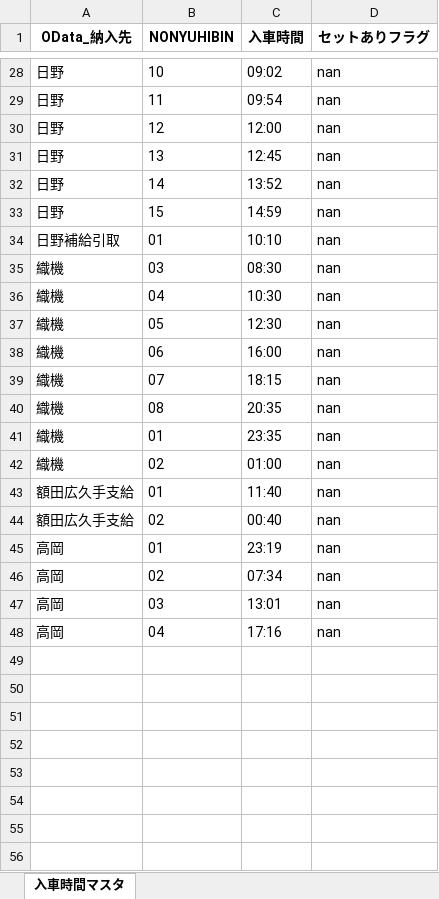
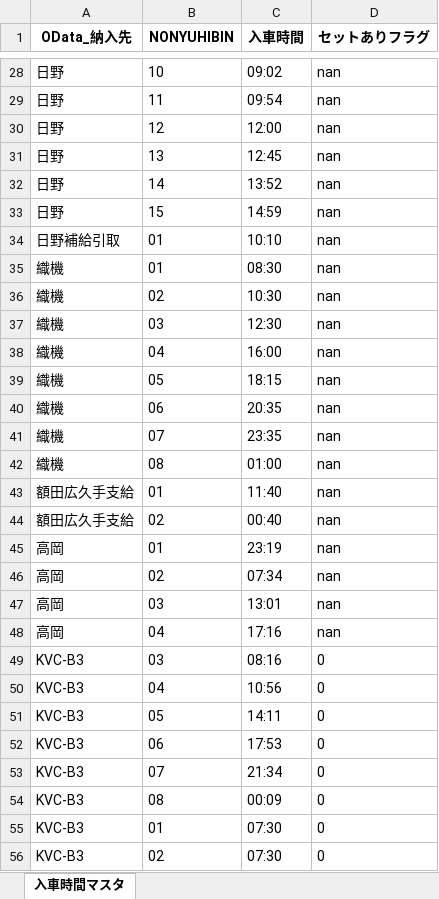
Before and after one commit to Hiroyuki-Kawasaki20/CH, an Excel workbook: 入車時間マスタ.xlsx, sheet 入車時間マスタ, drawn as a sheet; only a part is shown, gaps mark what is left out; values as stored, in another font and other column widths than the file's, no borders; the diff covers the shown part only; the diff names each change by its address in the sheet, - before the commit and + after, or states it on an @@ line.

Commit message:
## 概要 KVC便を受入(UKEIRE)ごとに分割（KVC-B7 / KVC-B3）し、選択した受入のオーダーのみを 表示・処理できるようにしました。
## 背景 / 課題
- KVC便はB7/B3の2受入が混在しており、従来は分離できなかった。
- 当初 filter_shipments() を修正したが、オーダー欄の表示経路（DataManager）に
  同種の絞り込み漏れが残り、実機で B7/B3 が両方表示される不具合が再現していた。

## 変更内容
- **filter_shipments()**: 最上流でUKEIRE絞り込みを実施。
- **DataManager 表示経路4メソッド**: ukeireフィルタを各段で維持するよう統一。
  - NONYUHIBINベースの再交差を廃止し、maskにukeire条件を保持して結合
  - 同一オーダー番号がB7/B3に存在しても混入しない構造へ
  - 未使用の mask_filtered を除去
- **gui.py**: `_route_display_to_internal` を `{route, ukeire}` の辞書形式へ変更。

## 後方互換
- `ukeire=None`（KVC以外）は従来と100%同一挙動。
- KVC判定は `vendor == "KVC"` の完全一致のみ。
- `groupby("入車時間")` は未変更。日野・武部・三栄等の他便も挙動不変。

## テスト
- 既存 + 新規：**91 passed, 2 skipped**
- 表示経路4メソッドを直接叩く回帰テストを追加（B7/B3同一オーダー番号で混入0件を保証）

## 動作確認（実機）
- [x] KVC-B7選択 → オーダー欄にB7のみ表示
- [x] KVC-B3選択 → オーダー欄にB3のみ表示
- [x] 入車時間が異なる場合、出力の山がB7/B3で別々
- [x] 他便（日野等）は従来通り動作

```diff
--- a/入車時間マスタ.xlsx (sheet 入車時間マスタ)
+++ b/入車時間マスタ.xlsx (sheet 入車時間マスタ)
-B35 (NONYUHIBIN): 03
+B35 (NONYUHIBIN): 01
-B36 (NONYUHIBIN): 04
+B36 (NONYUHIBIN): 02
-B37 (NONYUHIBIN): 05
+B37 (NONYUHIBIN): 03
-B38 (NONYUHIBIN): 06
+B38 (NONYUHIBIN): 04
-B39 (NONYUHIBIN): 07
+B39 (NONYUHIBIN): 05
-B40 (NONYUHIBIN): 08
+B40 (NONYUHIBIN): 06
-B41 (NONYUHIBIN): 01
+B41 (NONYUHIBIN): 07
-B42 (NONYUHIBIN): 02
+B42 (NONYUHIBIN): 08
+row 49: KVC-B3 | 03 | 08:16 | 0
+row 50: KVC-B3 | 04 | 10:56 | 0
+row 51: KVC-B3 | 05 | 14:11 | 0
+row 52: KVC-B3 | 06 | 17:53 | 0
+row 53: KVC-B3 | 07 | 21:34 | 0
+row 54: KVC-B3 | 08 | 00:09 | 0
+row 55: KVC-B3 | 01 | 07:30 | 0
+row 56: KVC-B3 | 02 | 07:30 | 0
```
Also changed, not shown: 6 edited cells elsewhere in this sheet.
